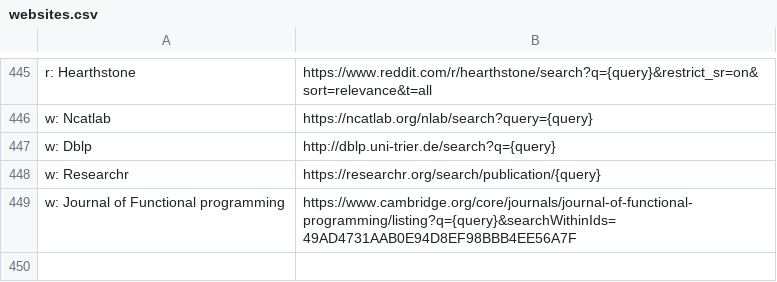
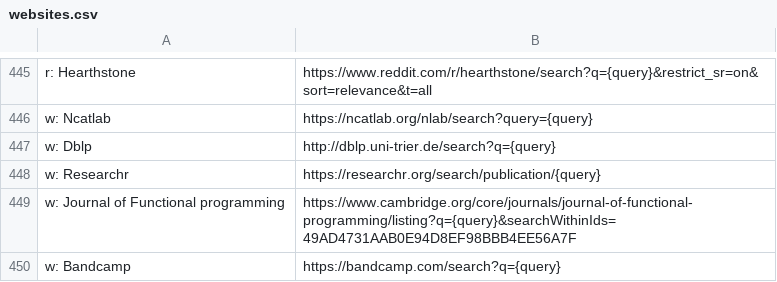
Before and after one commit to nikitavoloboev/alfred-web-searches, a CSV file: workflow/websites.csv, drawn as a sheet; only a part is shown, gaps mark what is left out.

Commit message:
Add bandcamp

```diff
--- a/workflow/websites.csv
+++ b/workflow/websites.csv
@@ -449 +449,2 @@ w: Researchr,https://researchr.org/search/publication/{query}
 w: Journal of Functional programming, https://www.cambridge.org/core/journals/journal-of-functional-programming/listing?q={query}&searchWithinIds=49AD4731AAB0E94D8EF98BBB4EE56A7F
+w: Bandcamp,https://bandcamp.com/search?q={query}
```
